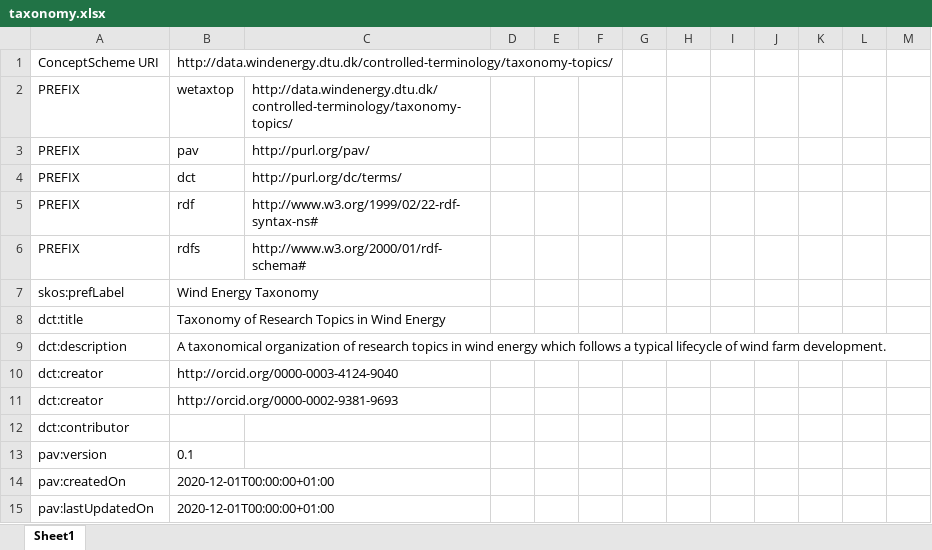
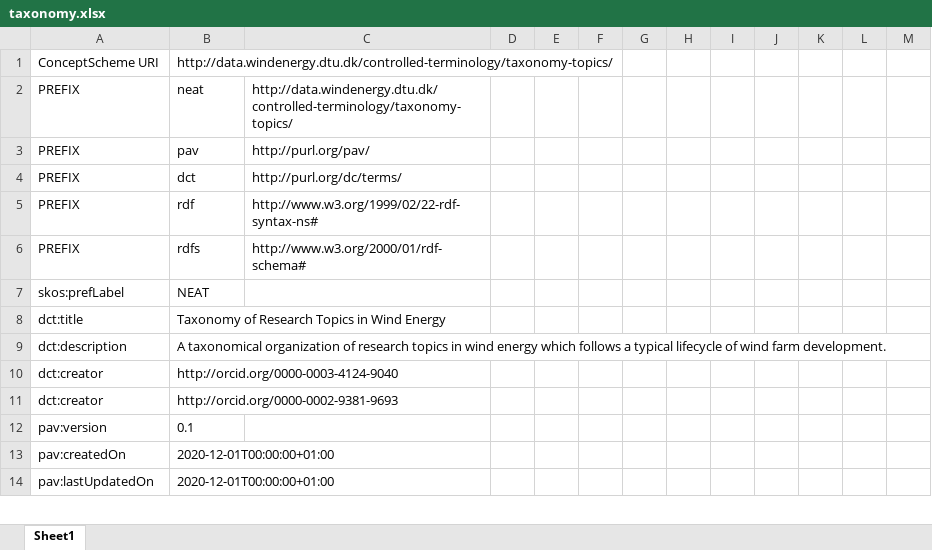
Before and after one commit to wind-energy/NEAT-taxonomy, an Excel workbook: taxonomy.xlsx, sheet Sheet1, drawn as a sheet; only a part is shown; values as stored, in another font and other column widths than the file's, no borders; the diff covers the shown part only; the diff names each change by its address in the sheet, - before the commit and + after, or states it on an @@ line.

```diff
--- a/taxonomy.xlsx (sheet Sheet1)
+++ b/taxonomy.xlsx (sheet Sheet1)
-B2: wetaxtop
+B2: neat
-B7: Wind Energy Taxonomy
+B7: NEAT
-row 12: dct:contributor
```
Also changed, not shown: 135 edited cells elsewhere in this sheet, 4 other files.
